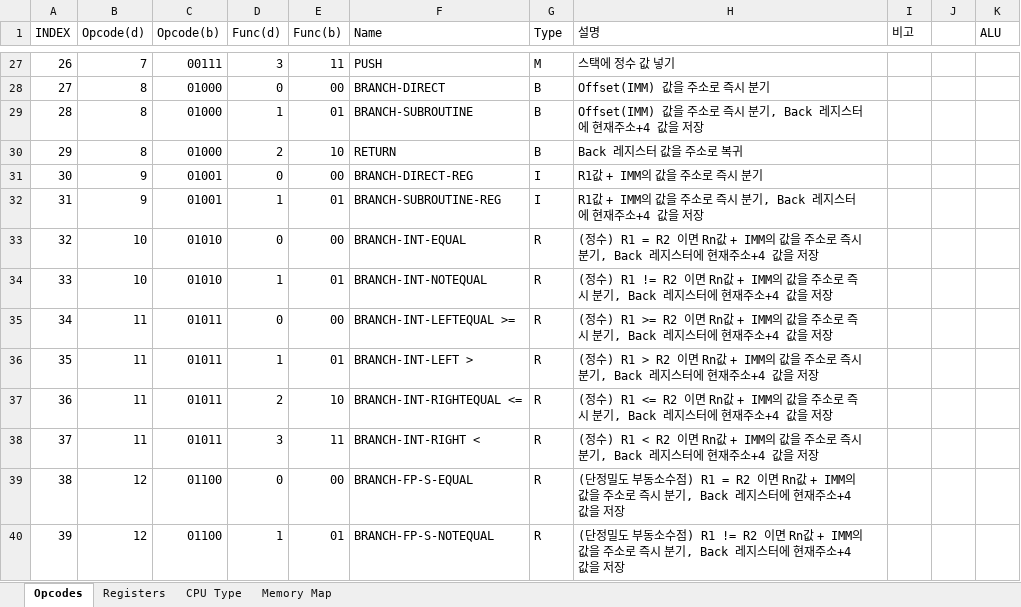
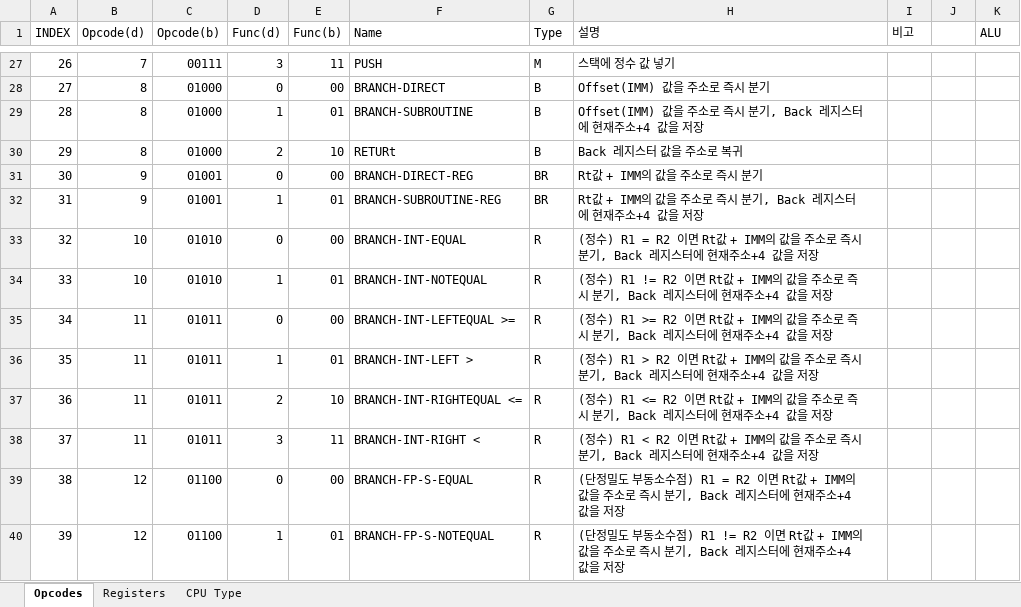
Before and after one commit to VARZero/VZ__cg, an Excel workbook: vz32 isa.xlsx, sheet Opcodes, drawn as a sheet; only a part is shown, gaps mark what is left out; values as stored, in another font and other column widths than the file's, no cell formats; the diff covers the shown part only; the diff names each change by its address in the sheet, - before the commit and + after, or states it on an @@ line.

```diff
--- a/vz32 isa.xlsx (sheet Opcodes)
+++ b/vz32 isa.xlsx (sheet Opcodes)
-sheet tab: Memory Map
-F30 (Name): RETURN
+F30 (Name): RETURt
-G31:G32 (Type): I
+G31:G32 (Type): BR
-H31 (설명): R1값 + IMM의 값을 주소로 즉시 분기
+H31 (설명): Rt값 + IMM의 값을 주소로 즉시 분기
-H32 (설명): R1값 + IMM…
+H32 (설명): Rt값 + IMM…
-H33 (설명): …R2 이면 Rn값 + IMM…
+H33 (설명): …R2 이면 Rt값 + IMM…
-H34 (설명): …R2 이면 Rn값 + IMM…
+H34 (설명): …R2 이면 Rt값 + IMM…
-H35 (설명): …R2 이면 Rn값 + IMM…
+H35 (설명): …R2 이면 Rt값 + IMM…
-H36 (설명): …R2 이면 Rn값 + IMM…
+H36 (설명): …R2 이면 Rt값 + IMM…
-H37 (설명): …R2 이면 Rn값 + IMM…
+H37 (설명): …R2 이면 Rt값 + IMM…
-H38 (설명): …R2 이면 Rn값 + IMM…
+H38 (설명): …R2 이면 Rt값 + IMM…
-H39 (설명): …R2 이면 Rn값 + IMM…
+H39 (설명): …R2 이면 Rt값 + IMM…
-H40 (설명): …R2 이면 Rn값 + IMM…
+H40 (설명): …R2 이면 Rt값 + IMM…
```
Also changed, not shown: 22 edited cells elsewhere in this sheet, sheet Registers, sheet CPU Type, cell formats, 3 other files.
